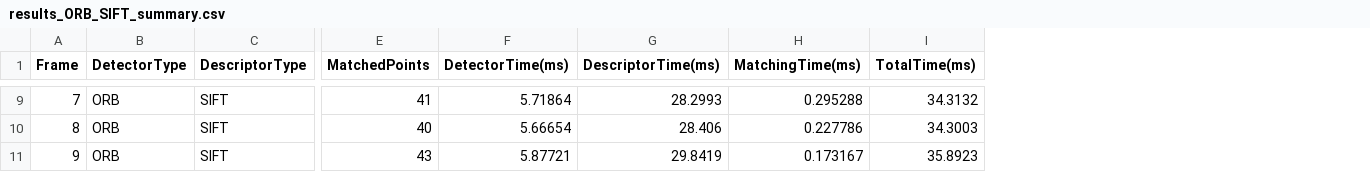
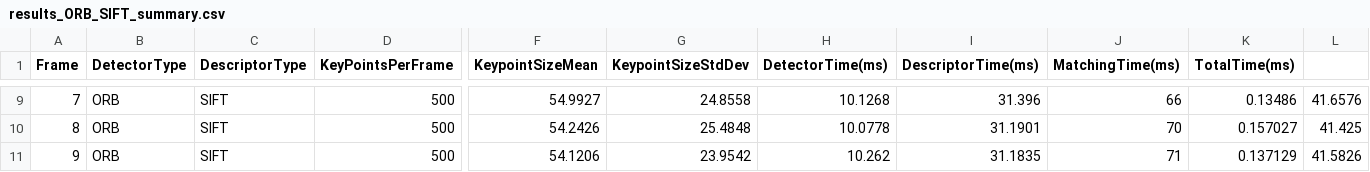
Before and after one commit to gandrein/sfnd_computervision_module, a CSV file: projects/SFND_2D_Feature_Tracking/output/results_ORB_SIFT_summary.csv, drawn as a sheet; only a part is shown, gaps mark what is left out; removed rows and columns are numbered as before the commit, all else as after; the diff covers the shown part only; the diff names each change by its address in the sheet, - before the commit and + after, or states it on an @@ line.

```diff
--- a/projects/SFND_2D_Feature_Tracking/output/results_ORB_SIFT_summary.csv
+++ b/projects/SFND_2D_Feature_Tracking/output/results_ORB_SIFT_summary.csv
+column D (KeyPointsPerFrame), rows 9-11: all 500
-column E (MatchedPoints), rows 9-11: 41 | 40 | 43
+column F (KeypointSizeMean), rows 9-11: 54.9927 | 54.2426 | 54.1206
+column G (KeypointSizeStdDev), rows 9-11: 24.8558 | 25.4848 | 23.9542
+column L, rows 9-11: 41.6576 | 41.425 | 41.5826
-H9 (DetectorTime(ms)): 5.71864
+H9 (DetectorTime(ms)): 10.1268
-I9 (DescriptorTime(ms)): 28.2993
+I9 (DescriptorTime(ms)): 31.396
-J9 (MatchingTime(ms)): 0.295288
+J9 (MatchingTime(ms)): 66
-K9 (TotalTime(ms)): 34.3132
+K9 (TotalTime(ms)): 0.13486
-H10 (DetectorTime(ms)): 5.66654
+H10 (DetectorTime(ms)): 10.0778
-I10 (DescriptorTime(ms)): 28.406
+I10 (DescriptorTime(ms)): 31.1901
-J10 (MatchingTime(ms)): 0.227786
+J10 (MatchingTime(ms)): 70
-K10 (TotalTime(ms)): 34.3003
+K10 (TotalTime(ms)): 0.157027
-H11 (DetectorTime(ms)): 5.87721
+H11 (DetectorTime(ms)): 10.262
-I11 (DescriptorTime(ms)): 29.8419
+I11 (DescriptorTime(ms)): 31.1835
-J11 (MatchingTime(ms)): 0.173167
+J11 (MatchingTime(ms)): 71
-K11 (TotalTime(ms)): 35.8923
+K11 (TotalTime(ms)): 0.137129
```
Also changed, not shown: 27 edited cells elsewhere in this file, 42 other files.
